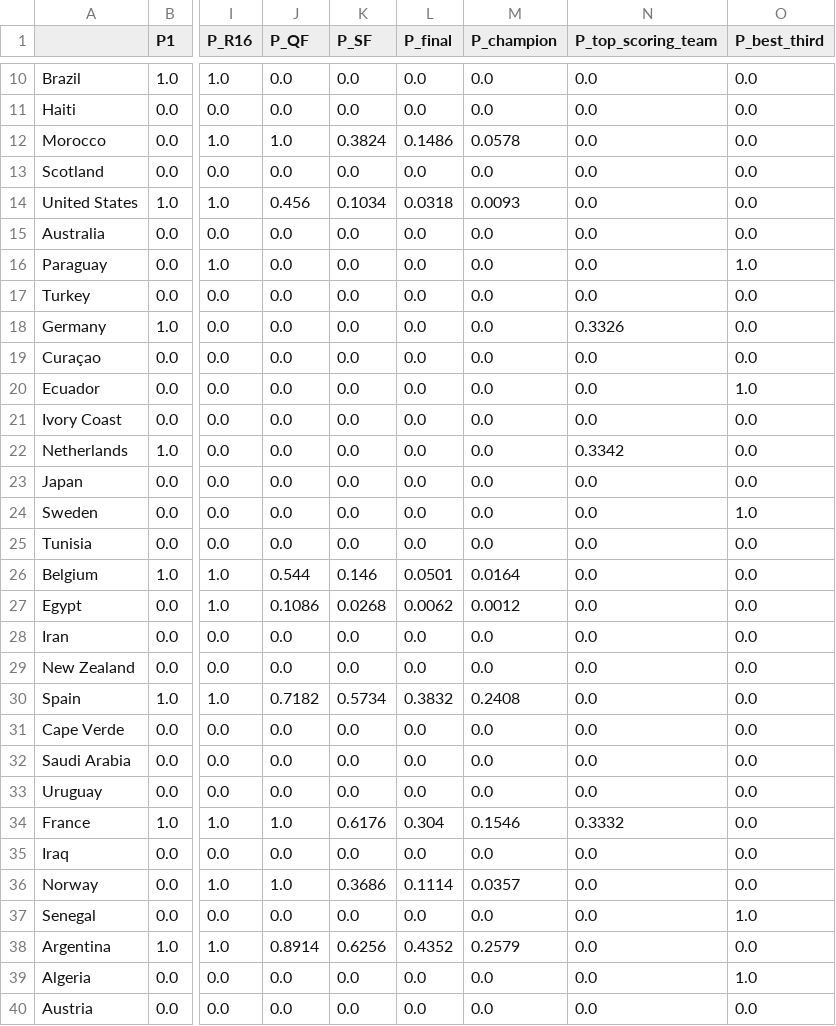
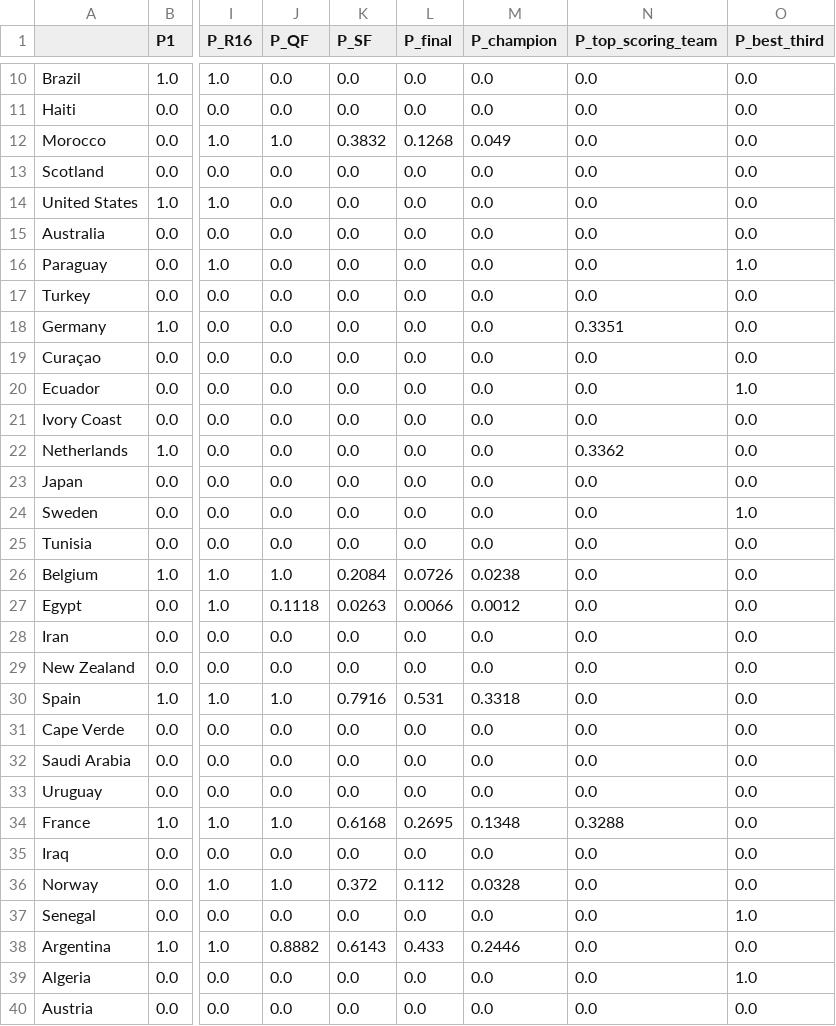
Before and after one commit to Mowy2001/wc26, a CSV file: outputs/tournament_probs_v1.csv, drawn as a sheet; only a part is shown, gaps mark what is left out; the diff covers the shown part only; the diff names each change by its address in the sheet, - before the commit and + after, or states it on an @@ line.

```diff
--- a/outputs/tournament_probs_v1.csv
+++ b/outputs/tournament_probs_v1.csv
-K12 (P_SF): 0.3824
+K12 (P_SF): 0.3832
-L12 (P_final): 0.1486
+L12 (P_final): 0.1268
-M12 (P_champion): 0.0578
+M12 (P_champion): 0.049
-J14 (P_QF): 0.456
+J14 (P_QF): 0.0
-K14 (P_SF): 0.1034
+K14 (P_SF): 0.0
-L14 (P_final): 0.0318
+L14 (P_final): 0.0
-M14 (P_champion): 0.0093
+M14 (P_champion): 0.0
-N18 (P_top_scoring_team): 0.3326
+N18 (P_top_scoring_team): 0.3351
-N22 (P_top_scoring_team): 0.3342
+N22 (P_top_scoring_team): 0.3362
-J26 (P_QF): 0.544
+J26 (P_QF): 1.0
-K26 (P_SF): 0.146
+K26 (P_SF): 0.2084
-L26 (P_final): 0.0501
+L26 (P_final): 0.0726
-M26 (P_champion): 0.0164
+M26 (P_champion): 0.0238
-J27 (P_QF): 0.1086
+J27 (P_QF): 0.1118
-K27 (P_SF): 0.0268
+K27 (P_SF): 0.0263
-L27 (P_final): 0.0062
+L27 (P_final): 0.0066
-J30 (P_QF): 0.7182
+J30 (P_QF): 1.0
-K30 (P_SF): 0.5734
+K30 (P_SF): 0.7916
-L30 (P_final): 0.3832
+L30 (P_final): 0.531
-M30 (P_champion): 0.2408
+M30 (P_champion): 0.3318
-K34 (P_SF): 0.6176
+K34 (P_SF): 0.6168
-L34 (P_final): 0.304
+L34 (P_final): 0.2695
-M34 (P_champion): 0.1546
+M34 (P_champion): 0.1348
-N34 (P_top_scoring_team): 0.3332
+N34 (P_top_scoring_team): 0.3288
-K36 (P_SF): 0.3686
+K36 (P_SF): 0.372
-L36 (P_final): 0.1114
+L36 (P_final): 0.112
-M36 (P_champion): 0.0357
+M36 (P_champion): 0.0328
-J38 (P_QF): 0.8914
+J38 (P_QF): 0.8882
-K38 (P_SF): 0.6256
+K38 (P_SF): 0.6143
-L38 (P_final): 0.4352
+L38 (P_final): 0.433
-M38 (P_champion): 0.2579
+M38 (P_champion): 0.2446
```
Also changed, not shown: 15 edited cells elsewhere in this file, outputs/bracket.csv, outputs/distinct_scorers.csv, 12 other files.
